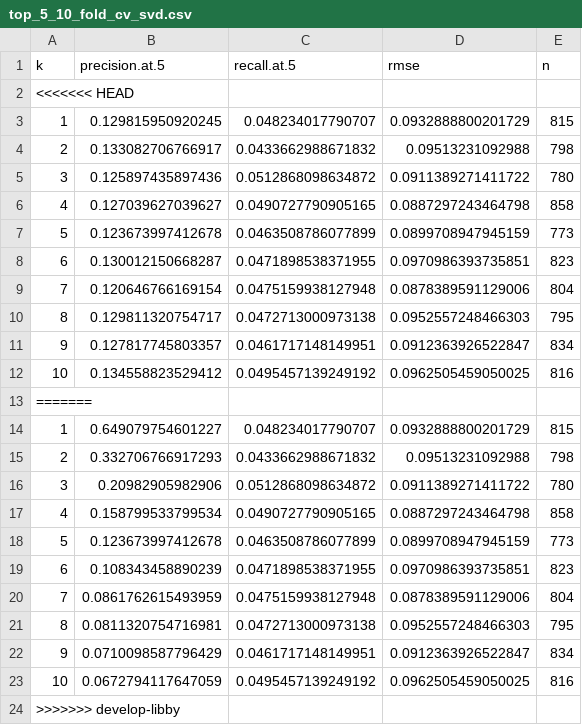
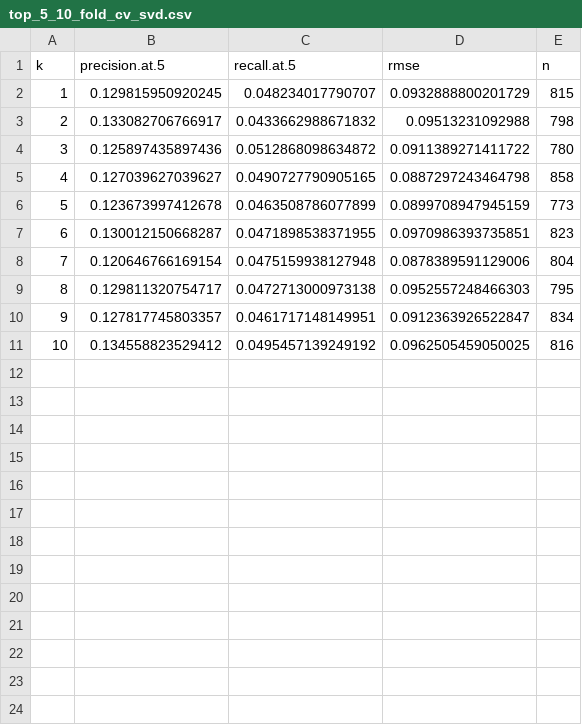
Before and after one commit to gsbDBI/ALP301-spr21-project4, a CSV file: Results/top_5_10_fold_cv_svd.csv, drawn as a sheet.

```diff
--- a/Results/top_5_10_fold_cv_svd.csv
+++ b/Results/top_5_10_fold_cv_svd.csv
@@ -1,3 +1,2 @@
 "k","precision.at.5","recall.at.5","rmse","n"
-<<<<<<< HEAD
 1,0.129815950920245,0.048234017790707,0.0932888800201729,815
@@ -12,13 +11 @@
 10,0.134558823529412,0.0495457139249192,0.0962505459050025,816
-=======
-1,0.649079754601227,0.048234017790707,0.0932888800201729,815
-2,0.332706766917293,0.0433662988671832,0.09513231092988,798
-3,0.20982905982906,0.0512868098634872,0.0911389271411722,780
-4,0.158799533799534,0.0490727790905165,0.0887297243464798,858
-5,0.123673997412678,0.0463508786077899,0.0899708947945159,773
-6,0.108343458890239,0.0471898538371955,0.0970986393735851,823
-7,0.0861762615493959,0.0475159938127948,0.0878389591129006,804
-8,0.0811320754716981,0.0472713000973138,0.0952557248466303,795
-9,0.0710098587796429,0.0461717148149951,0.0912363926522847,834
-10,0.0672794117647059,0.0495457139249192,0.0962505459050025,816
->>>>>>> develop-libby
```
Also changed, not shown: 25 other files.
